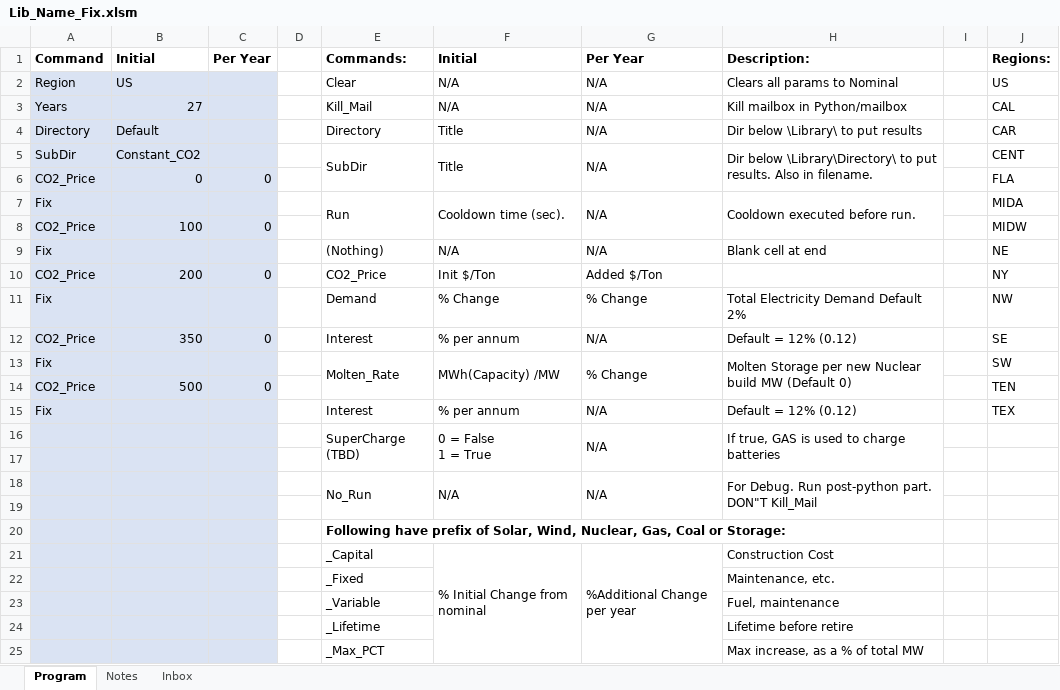
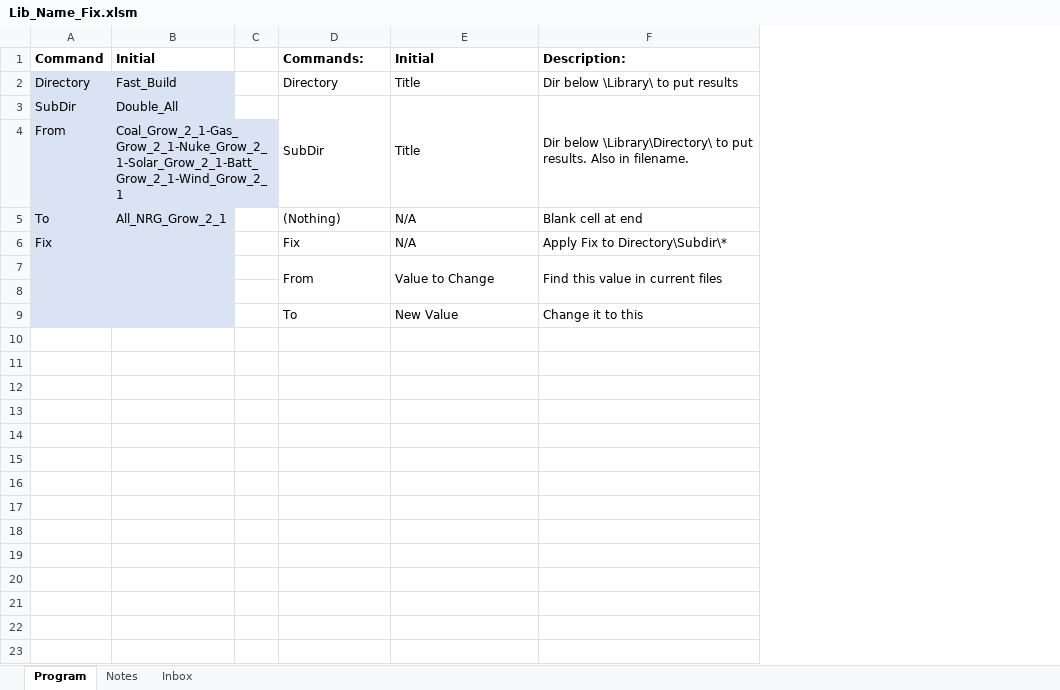
Before and after one commit to cliffgold/Optimize, an Excel workbook: Macro/Lib_Name_Fix.xlsm, sheet Program, drawn as a sheet; values as stored, in another font and other column widths than the file's, no borders; charts and pictures and conditional formats not drawn; removed rows and columns are numbered as before the commit, all else as after; ↵ is a line break in a cell; the diff names each change by its address in the sheet, - before the commit and + after, or states it on an @@ line.

```diff
--- a/Macro/Lib_Name_Fix.xlsm (sheet Program)
+++ b/Macro/Lib_Name_Fix.xlsm (sheet Program)
-column B (Initial), rows 4-6: Default | Constant_CO2 | 0
-column C (Per Year), row 6: 0
+column B (Initial), rows 2-5: Fast_Build | Double_All | Coal_Grow_2_1-Gas_Grow_2_1-Nuke_Grow_2_1-Solar_Grow_2_1-Batt_Grow_2_1-Wind_Grow_2_1 | All_NRG_Grow_2_1
-column G (Per Year), rows 4-5: N/A | N/A; row 9: N/A
-column I, empty
-column J (Regions:), rows 4-6: CAR | CENT | FLA; row 9: NE
-row 2: Region | US |  |  | Clear | N/A | N/A | Clears all params to Nominal |  | US
-row 3: Years | 27 |  |  | Kill_Mail | N/A | N/A | Kill mailbox in Python/mailbox |  | CAL
-A4 (Command): CO2_Price
+A4 (Command): From
-row 7: Fix |  |  |  | Run | Cooldown time (sec). | N/A | Cooldown executed before run. |  | MIDA
-row 8: CO2_Price | 100 | 0 |  |  |  |  |  |  | MIDW
-A5 (Command): Fix
+A5 (Command): To
-row 10: CO2_Price | 200 | 0 |  | CO2_Price | Init $/Ton | Added $/Ton |  |  | NY
-row 11: Fix |  |  |  | Demand | % Change | % Change | Total Electricity Demand Default 2% |  | NW
-row 12: CO2_Price | 350 | 0 |  | Interest | % per annum | N/A | Default = 12% (0.12) |  | SE
-row 13: Fix |  |  |  | Molten_Rate | MWh(Capacity) /MW | % Change | Molten Storage per new Nuclear build MW (Default 0) |  | SW
-row 14: CO2_Price | 500 | 0 |  |  |  |  |  |  | TEN
-row 15: Fix |  |  |  | Interest | % per annum | N/A | Default = 12% (0.12) |  | TEX
-row 16:  |  |  |  | SuperCharge (TBD) | 0 = False ↵ 1 = True | N/A | If true, GAS is used to charge batteries
+row 6: Fix |  |  | Fix | N/A | Apply Fix to Directory\Subdir\*
+row 7:  |  |  | From | Value to Change | Find this value in current files
-row 18:  |  |  |  | No_Run | N/A | N/A | For Debug. Run post-python part. DON"T Kill_Mail
-row 9: (empty)
+row 9:  |  |  | To | New Value | Change it to this
-row 20:  |  |  |  | Following have prefix of Solar, Wind, Nuclear, Gas, Coal or Storage:
-row 21:  |  |  |  | _Capital | % Initial Change from nominal | %Additional Change per year | Construction Cost
-row 22:  |  |  |  | _Fixed |  |  | Maintenance, etc.
-row 23:  |  |  |  | _Variable |  |  | Fuel, maintenance
-row 24:  |  |  |  | _Lifetime |  |  | Lifetime before retire
-row 25:  |  |  |  | _Max_PCT |  |  | Max increase, as a % of total MW
```
Also changed, not shown: sheet Inbox, charts or pictures.
